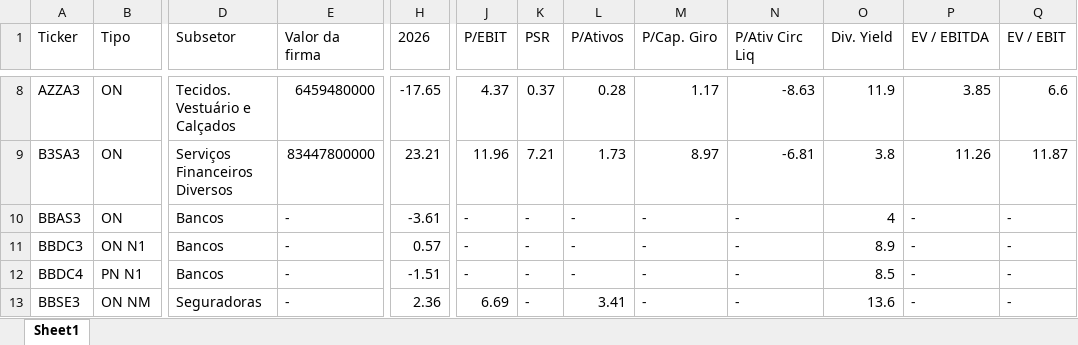
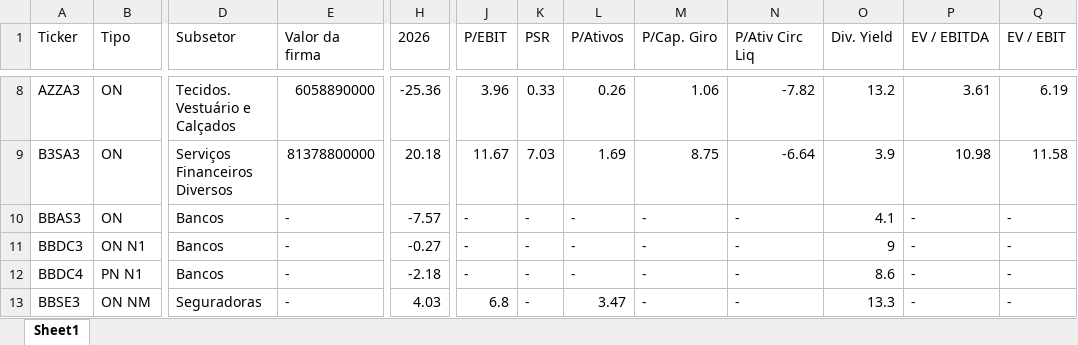
Before and after one commit to GiovanniCharret/robusta_market_analysis, an Excel workbook: all_ticker_financial_indicators.xlsx, sheet Sheet1, drawn as a sheet; only a part is shown, gaps mark what is left out; values as stored, in another font and other column widths than the file's, no borders; the diff covers the shown part only; the diff names each change by its address in the sheet, - before the commit and + after, or states it on an @@ line.

```diff
--- a/all_ticker_financial_indicators.xlsx (sheet Sheet1)
+++ b/all_ticker_financial_indicators.xlsx (sheet Sheet1)
-E8 (Valor da firma): 6459480000
+E8 (Valor da firma): 6058890000
-H8 (2026): -17.65
+H8 (2026): -25.36
-J8 (P/EBIT): 4.37
+J8 (P/EBIT): 3.96
-K8 (PSR): 0.37
+K8 (PSR): 0.33
-L8 (P/Ativos): 0.28
+L8 (P/Ativos): 0.26
-M8 (P/Cap. Giro): 1.17
+M8 (P/Cap. Giro): 1.06
-N8 (P/Ativ Circ Liq): -8.63
+N8 (P/Ativ Circ Liq): -7.82
-O8 (Div. Yield): 11.9
+O8 (Div. Yield): 13.2
-P8 (EV / EBITDA): 3.85
+P8 (EV / EBITDA): 3.61
-Q8 (EV / EBIT): 6.6
+Q8 (EV / EBIT): 6.19
-E9 (Valor da firma): 83447800000
+E9 (Valor da firma): 81378800000
-H9 (2026): 23.21
+H9 (2026): 20.18
-J9 (P/EBIT): 11.96
+J9 (P/EBIT): 11.67
-K9 (PSR): 7.21
+K9 (PSR): 7.03
-L9 (P/Ativos): 1.73
+L9 (P/Ativos): 1.69
-M9 (P/Cap. Giro): 8.97
+M9 (P/Cap. Giro): 8.75
-N9 (P/Ativ Circ Liq): -6.81
+N9 (P/Ativ Circ Liq): -6.64
-O9 (Div. Yield): 3.8
+O9 (Div. Yield): 3.9
-P9 (EV / EBITDA): 11.26
+P9 (EV / EBITDA): 10.98
-Q9 (EV / EBIT): 11.87
+Q9 (EV / EBIT): 11.58
-H10 (2026): -3.61
+H10 (2026): -7.57
-O10 (Div. Yield): 4
+O10 (Div. Yield): 4.1
-H11 (2026): 0.57
+H11 (2026): -0.27
-O11 (Div. Yield): 8.9
+O11 (Div. Yield): 9
-H12 (2026): -1.51
+H12 (2026): -2.18
-O12 (Div. Yield): 8.5
+O12 (Div. Yield): 8.6
-H13 (2026): 2.36
+H13 (2026): 4.03
-J13 (P/EBIT): 6.69
+J13 (P/EBIT): 6.8
-L13 (P/Ativos): 3.41
+L13 (P/Ativos): 3.47
-O13 (Div. Yield): 13.6
+O13 (Div. Yield): 13.3
```
Also changed, not shown: 648 edited cells elsewhere in this sheet, site/data/latest.xlsx, 8 other files.
